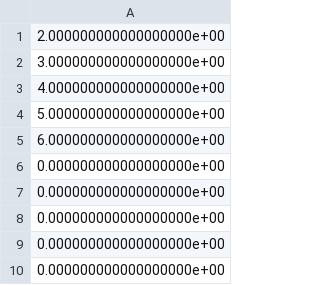
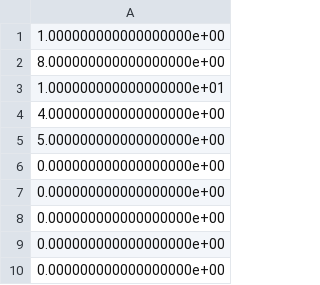
Before and after one commit to karthikdash/PacketLevel_Sim_Hetero, a CSV file: pathfinal_flowtype0.csv, drawn as a sheet.

```diff
--- a/pathfinal_flowtype0.csv
+++ b/pathfinal_flowtype0.csv
@@ -1,6 +1,6 @@
-2.000000000000000000e+00
-3.000000000000000000e+00
+1.000000000000000000e+00
+8.000000000000000000e+00
+1.000000000000000000e+01
 4.000000000000000000e+00
 5.000000000000000000e+00
-6.000000000000000000e+00
 0.000000000000000000e+00
```
Also changed, not shown: 4 other files.
